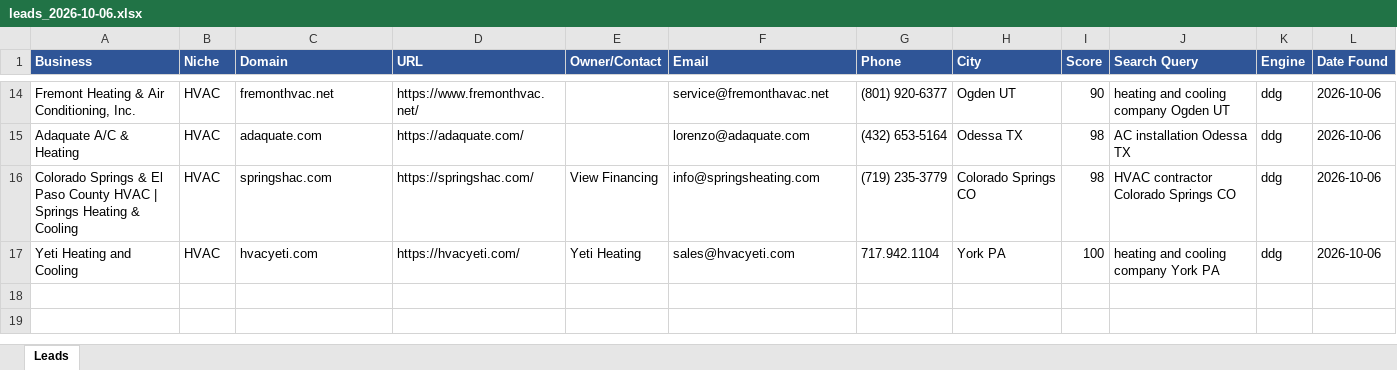
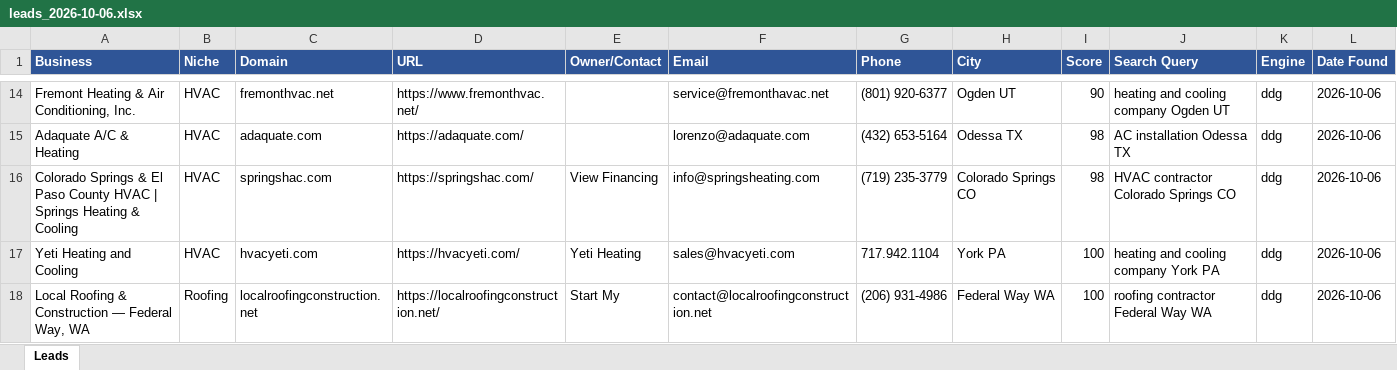
Before and after one commit to calvinbrink-create/Lead-Generation-, an Excel workbook: output/leads_2026-10-06.xlsx, sheet Leads, drawn as a sheet; only a part is shown, gaps mark what is left out; values as stored, in another font and other column widths than the file's, no borders; the diff names each change by its address in the sheet, - before the commit and + after, or states it on an @@ line.

Commit message:
Leads: 2026-10-06 11:44 UTC (cycle 20)

```diff
--- a/output/leads_2026-10-06.xlsx (sheet Leads)
+++ b/output/leads_2026-10-06.xlsx (sheet Leads)
+row 18: Local Roofing & Construction — Federal Way, WA | Roofing | localroofingconstruction.net | https://localroofingconstruction.net/ | Start My | contact@localroofingconstruction.net | (206) 931-4986 | Federal Way WA | 100 | roofing contractor Federal Way WA | ddg | 2026-10-06
```
Also changed, not shown: 2 other files.
